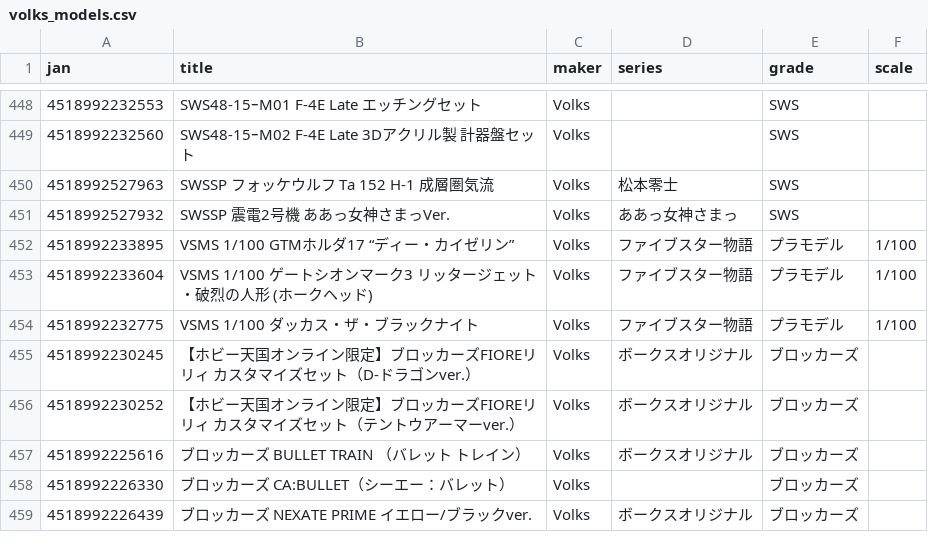
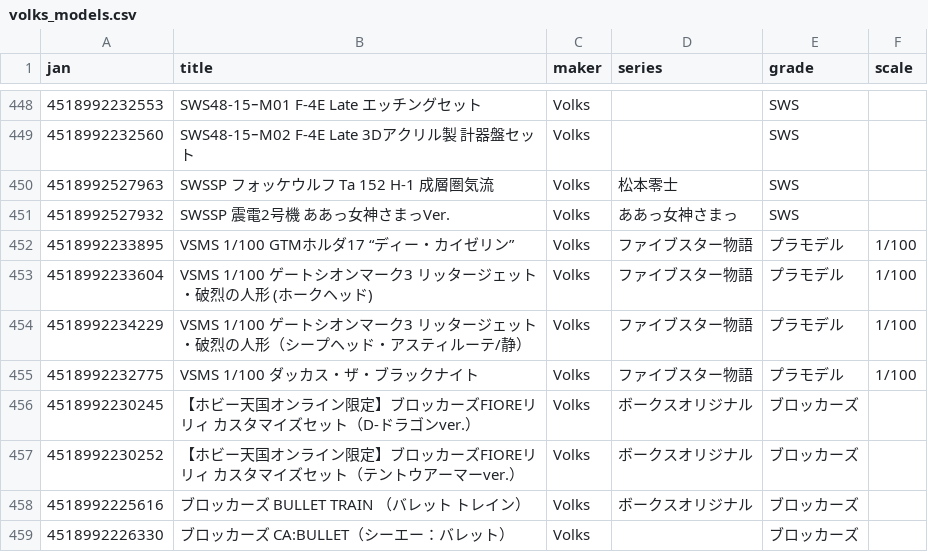
Before and after one commit to q64xb5xh4j-bot/Plalog, a CSV file: volks_models.csv, drawn as a sheet; only a part is shown, gaps mark what is left out; the shorter side is filled out with more unchanged rows; the diff names each change by its address in the sheet, - before the commit and + after, or states it on an @@ line.

```diff
--- a/volks_models.csv
+++ b/volks_models.csv
+row 454: 4518992234229 | VSMS 1/100 ゲートシオンマーク3 リッタージェット・破烈の人形（シープヘッド・アスティルーテ/静） | Volks | ファイブスター物語 | プラモデル | 1/100
```
Also changed, not shown: hasegawa_models.csv, kotobukiya_models.csv.
